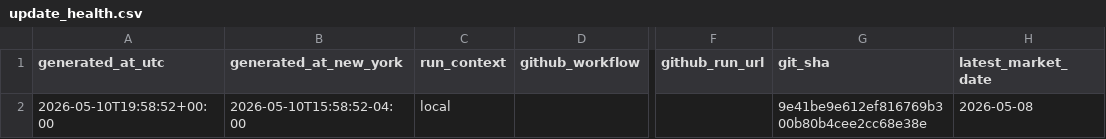
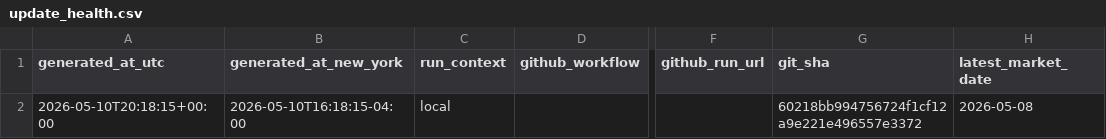
Before and after one commit to Dokal5/market-regime-monitor, a CSV file: outputs/update_health.csv, drawn as a sheet; only a part is shown, gaps mark what is left out; the diff names each change by its address in the sheet, - before the commit and + after, or states it on an @@ line.

```diff
--- a/outputs/update_health.csv
+++ b/outputs/update_health.csv
-A2 (generated_at_utc): 2026-05-10T19:58:52+00:00
+A2 (generated_at_utc): 2026-05-10T20:18:15+00:00
-B2 (generated_at_new_york): 2026-05-10T15:58:52-04:00
+B2 (generated_at_new_york): 2026-05-10T16:18:15-04:00
-G2 (git_sha): 9e41be9e612ef816769b300b80b4cee2cc68e38e
+G2 (git_sha): 60218bb994756724f1cf12a9e221e496557e3372
```
Also changed, not shown: outputs/ticker_momentum.csv, 4 other files.
